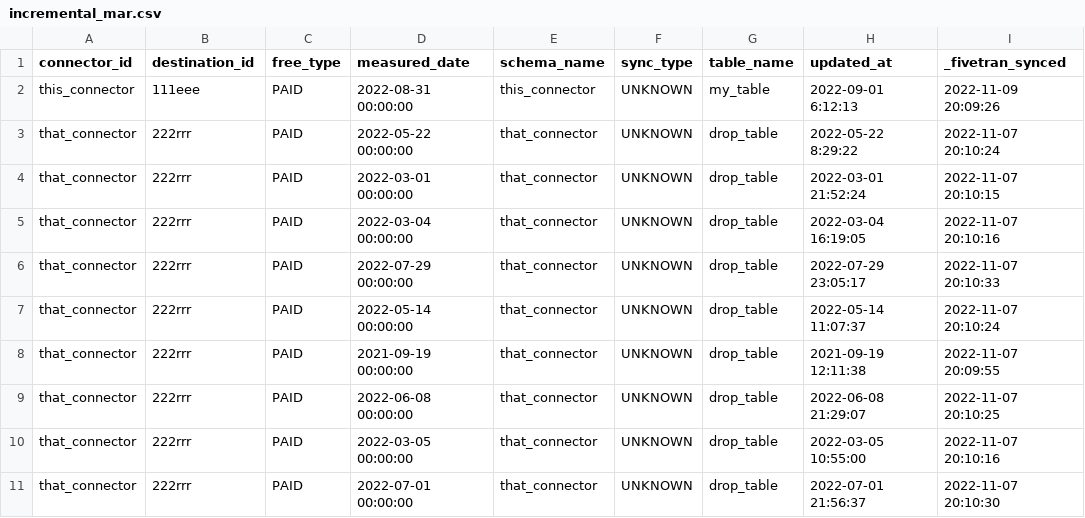
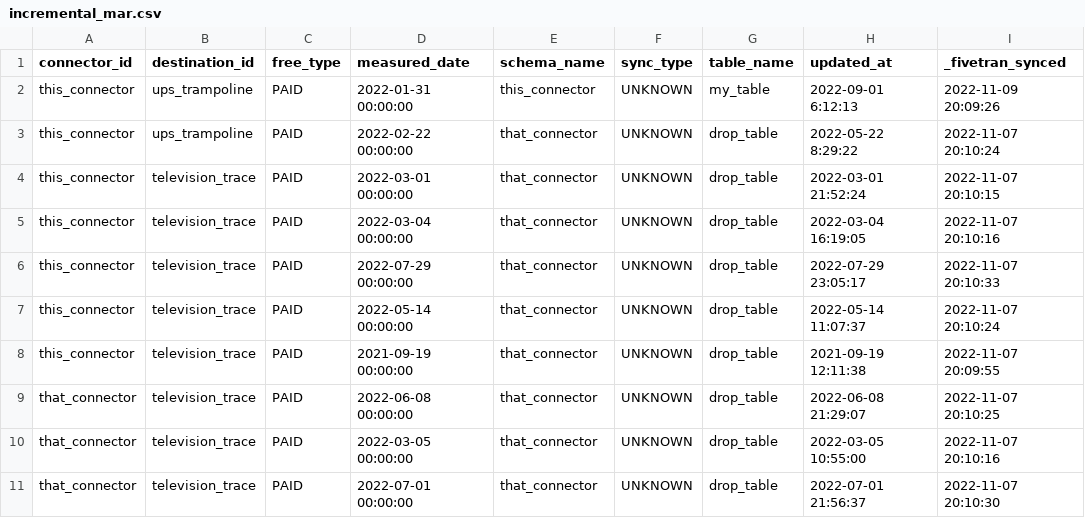
Before and after one commit to fivetran/dbt_fivetran_log, a CSV file: integration_tests/seeds/incremental_mar.csv, drawn as a sheet; only a part is shown; the diff names each change by its address in the sheet, - before the commit and + after, or states it on an @@ line.

Commit message:
Update seeds, regen docs, merge 1.4.1 changes

```diff
--- a/integration_tests/seeds/incremental_mar.csv
+++ b/integration_tests/seeds/incremental_mar.csv
-B2 (destination_id): 111eee
+B2 (destination_id): ups_trampoline
-D2 (measured_date): 2022-08-31 00:00:00
+D2 (measured_date): 2022-01-31 00:00:00
-A3:A8 (connector_id): that_connector
+A3:A8 (connector_id): this_connector
-B3 (destination_id): 222rrr
+B3 (destination_id): ups_trampoline
-D3 (measured_date): 2022-05-22 00:00:00
+D3 (measured_date): 2022-02-22 00:00:00
-B4:B11 (destination_id): 222rrr
+B4:B11 (destination_id): television_trace
```
Also changed, not shown: integration_tests/seeds/connector.csv, integration_tests/seeds/destination.csv, 14 other files.
